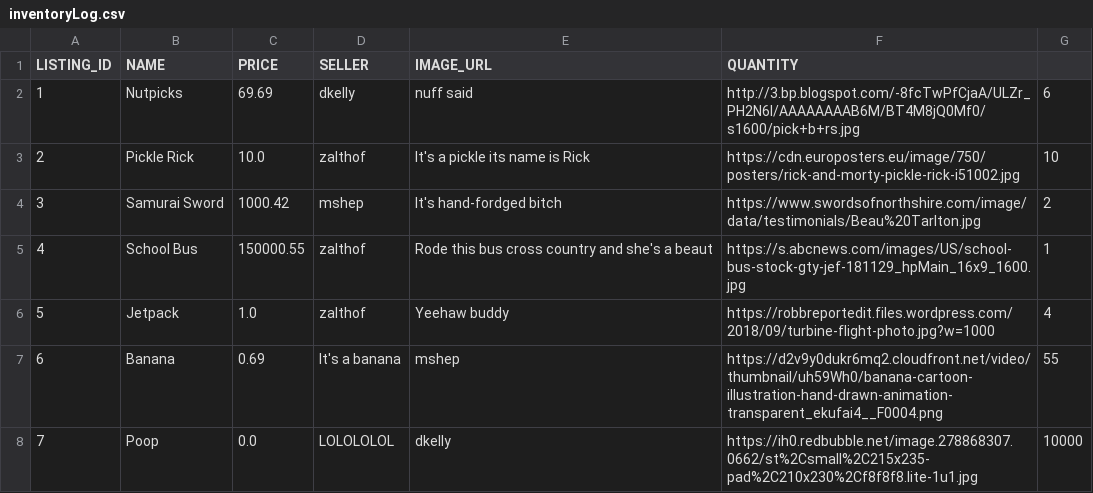
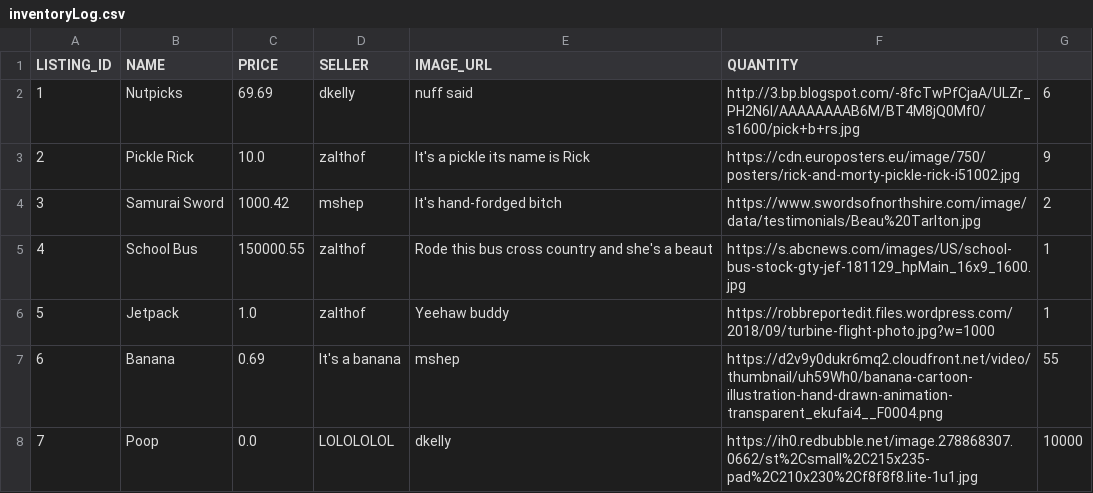
Before and after one commit to MMShep97/ECommerce_Project_SWD, a CSV file: ECommerce_Project/logs/inventoryLog.csv, drawn as a sheet; only a part is shown.

```diff
--- a/ECommerce_Project/logs/inventoryLog.csv
+++ b/ECommerce_Project/logs/inventoryLog.csv
@@ -2,6 +2,6 @@ LISTING_ID,NAME,PRICE,SELLER,IMAGE_URL,QUANTITY
 1,Nutpicks,69.69,dkelly,nuff said,http://3.bp.blogspot.com/-8fcTwPfCjaA/ULZr_PH2N6I/AAAAAAAAB6M/BT4M8jQ0Mf0/s1600/pick+b+rs.jpg,6
-2,Pickle Rick,10.0,zalthof,It's a pickle its name is Rick,https://cdn.europosters.eu/image/750/posters/rick-and-morty-pickle-rick-i51002.jpg,10
+2,Pickle Rick,10.0,zalthof,It's a pickle its name is Rick,https://cdn.europosters.eu/image/750/posters/rick-and-morty-pickle-rick-i51002.jpg,9
 3,Samurai Sword,1000.42,mshep,It's hand-fordged bitch,https://www.swordsofnorthshire.com/image/data/testimonials/Beau%20Tarlton.jpg,2
 4,School Bus,150000.55,zalthof,Rode this bus cross country and she's a beaut,https://s.abcnews.com/images/US/school-bus-stock-gty-jef-181129_hpMain_16x9_1600.jpg,1
-5,Jetpack,1.0,zalthof,Yeehaw buddy,https://robbreportedit.files.wordpress.com/2018/09/turbine-flight-photo.jpg?w=1000,4
+5,Jetpack,1.0,zalthof,Yeehaw buddy,https://robbreportedit.files.wordpress.com/2018/09/turbine-flight-photo.jpg?w=1000,1
 6,Banana,0.69,It's a banana,mshep,https://d2v9y0dukr6mq2.cloudfront.net/video/thumbnail/uh59Wh0/banana-cartoon-illustration-hand-drawn-animation-transparent_ekufai4__F0004.png,55
```
Also changed, not shown: 6 other files.
